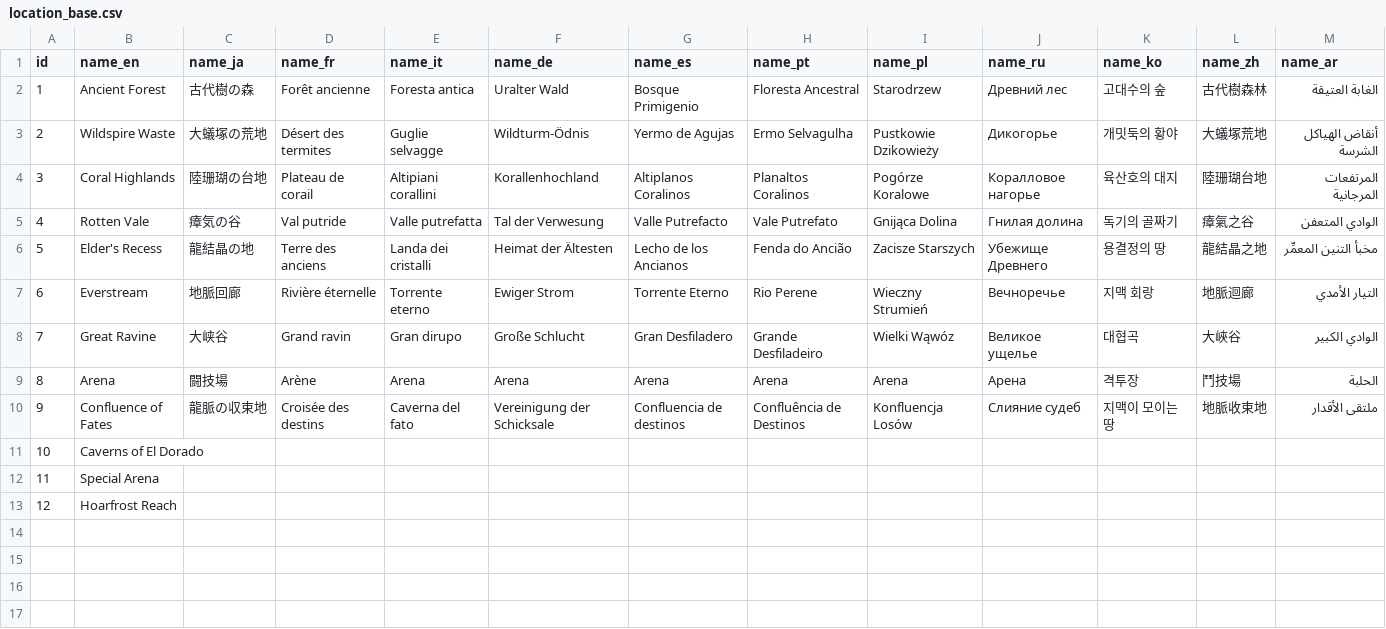
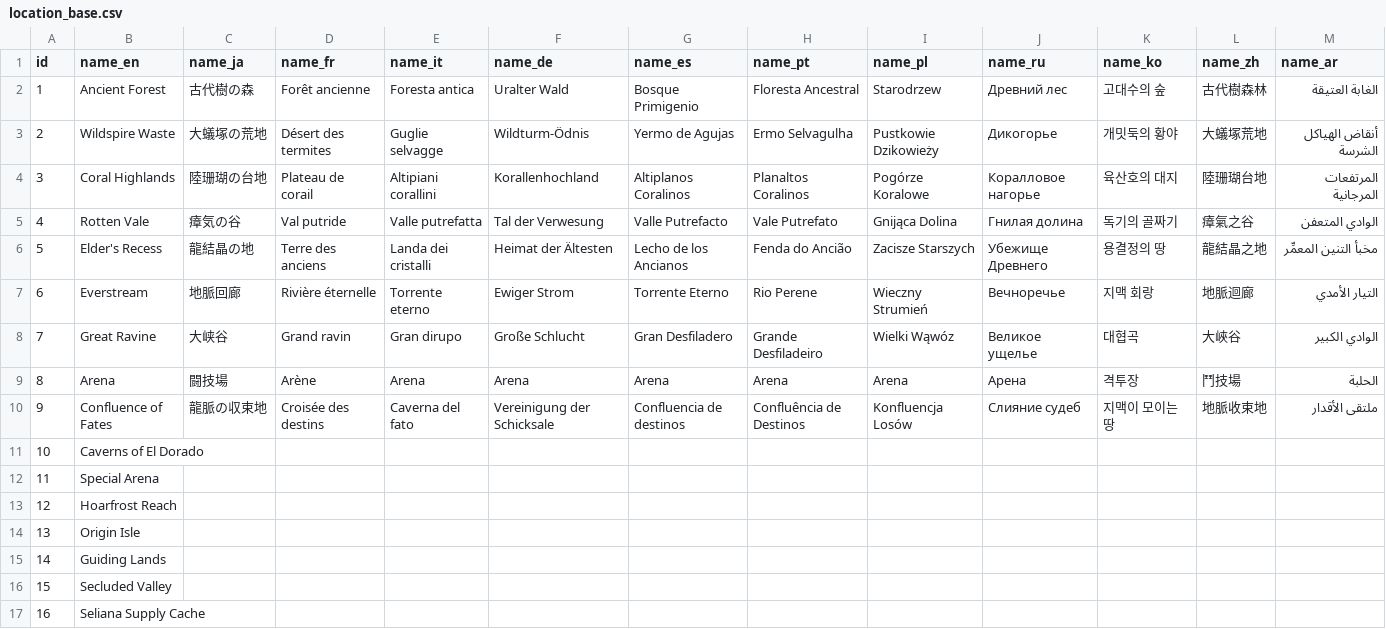
Before and after one commit to ricochhet/CatBotServer, a CSV file: data/src/source_data/locations/location_base.csv, drawn as a sheet; the diff names each change by its address in the sheet, - before the commit and + after, or states it on an @@ line.

```diff
--- a/data/src/source_data/locations/location_base.csv
+++ b/data/src/source_data/locations/location_base.csv
+row 14: 13 | Origin Isle
+row 15: 14 | Guiding Lands
+row 16: 15 | Secluded Valley
+row 17: 16 | Seliana Supply Cache
```
Also changed, not shown: data/python/enrage.tsv, data/python/hitzones.tsv, 41 other files.
